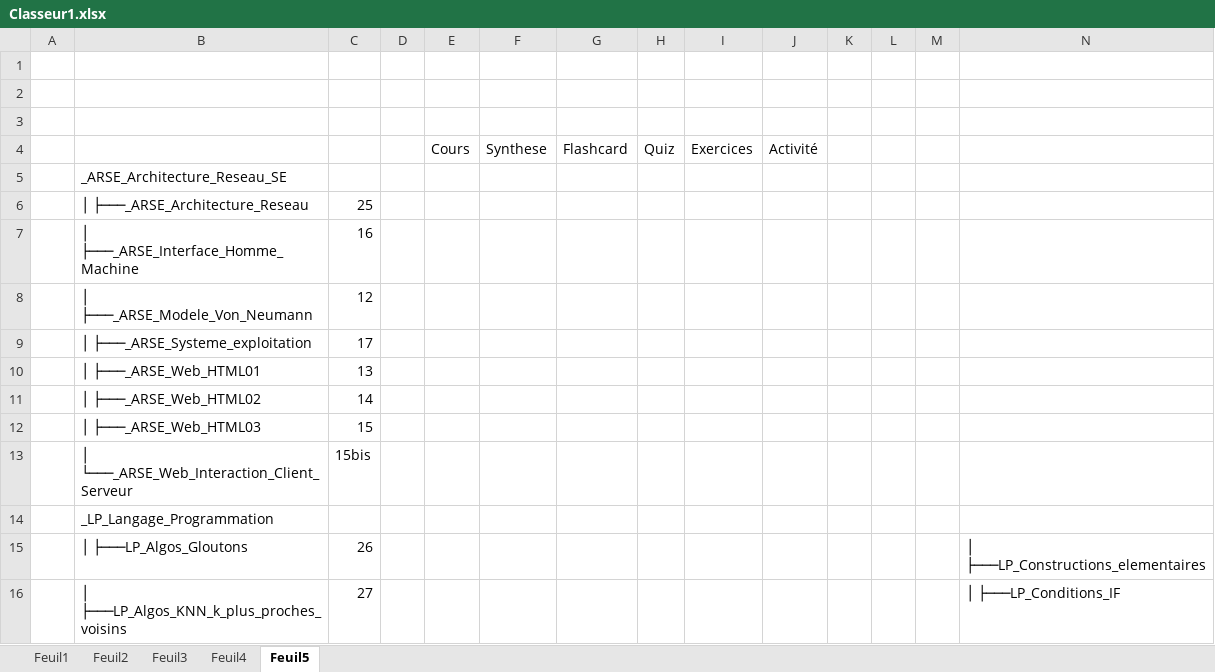
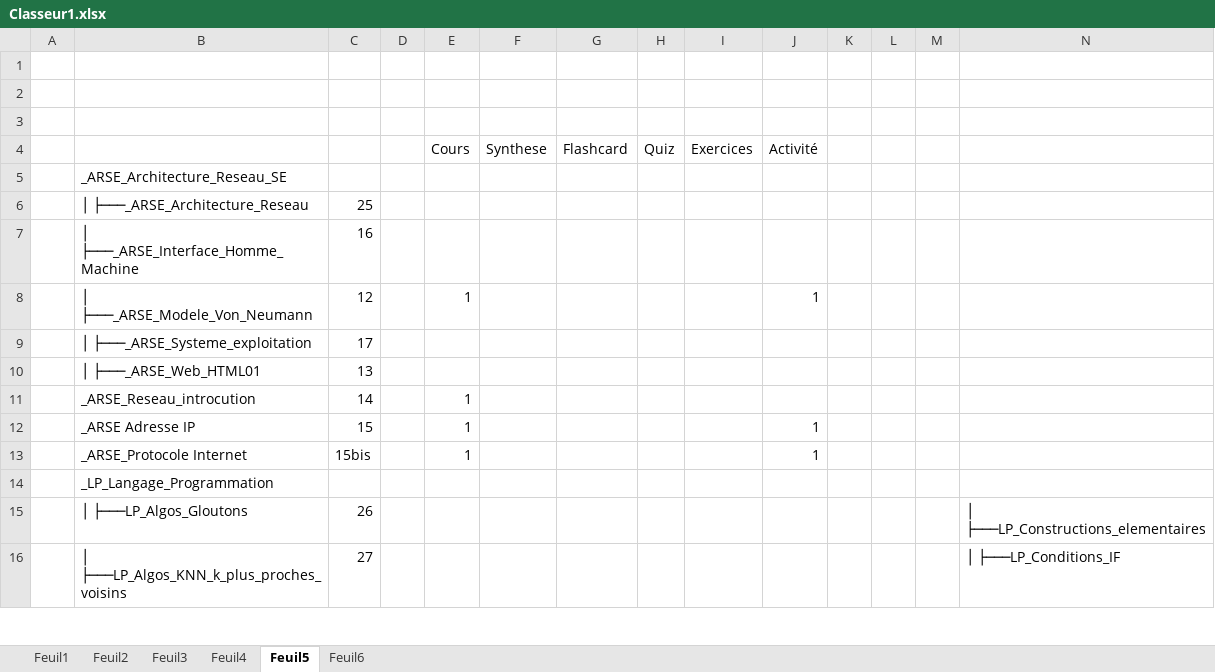
Before and after one commit to ThomasRicart/thomasricart.github.io, an Excel workbook: docs/NSI_Premiere/Classeur1.xlsx, sheet Feuil5, drawn as a sheet; only a part is shown; values as stored, in another font and other column widths than the file's, no borders; removed rows and columns are numbered as before the commit, all else as after; rows hold the shown columns only; the diff names each change by its address in the sheet, - before the commit and + after, or states it on an @@ line.

```diff
--- a/docs/NSI_Premiere/Classeur1.xlsx (sheet Feuil5)
+++ b/docs/NSI_Premiere/Classeur1.xlsx (sheet Feuil5)
+sheet tab: Feuil6
-E8 (Cours): (empty)
+E8 (Cours): 1
-J8 (Activité): (empty)
+J8 (Activité): 1
-row 11:  | │ ├───_ARSE_Web_HTML02 | 14
-row 12:  | │ ├───_ARSE_Web_HTML03 | 15
-row 13:  | │ └───_ARSE_Web_Interaction_Client_Serveur | 15bis
+row 11:  | _ARSE_Reseau_introcution | 14 |  | 1
+row 12:  | _ARSE Adresse IP | 15 |  | 1 |  |  |  |  | 1
+row 13:  | _ARSE_Protocole Internet | 15bis |  | 1 |  |  |  |  | 1
```
Also changed, not shown: 31 other files.
